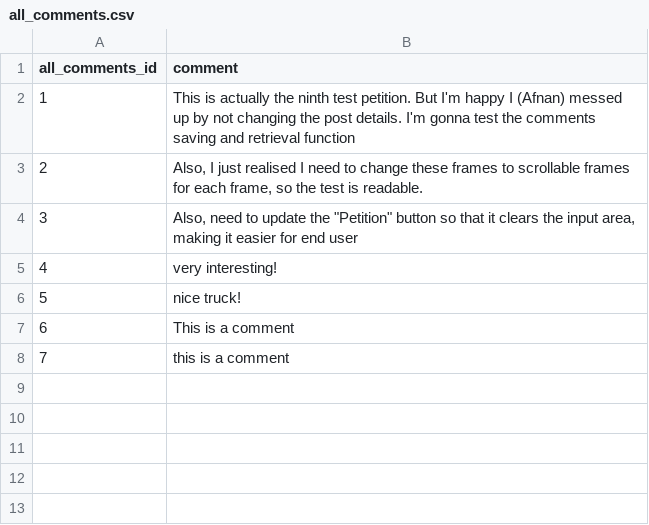
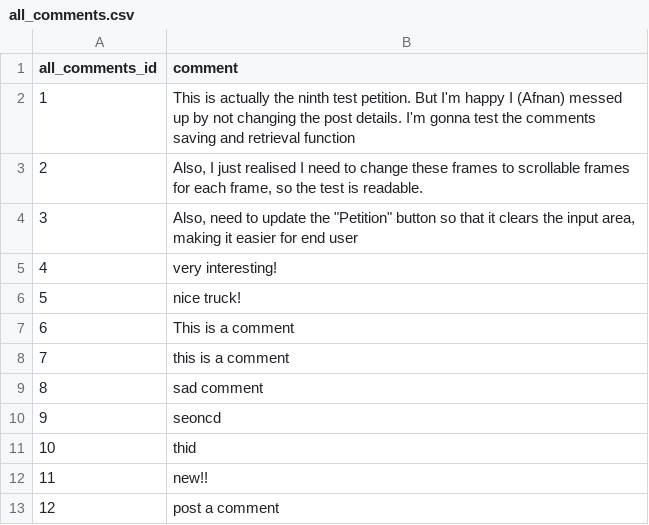
Before and after one commit to afnanalamm/Hear_Windows, a CSV file: data/all_comments.csv, drawn as a sheet.

```diff
--- a/data/all_comments.csv
+++ b/data/all_comments.csv
@@ -8 +8,6 @@ all_comments_id,comment
 7,this is a comment
+8,sad comment
+9,seoncd
+10,thid
+11,new!!
+12,post a comment
```
Also changed, not shown: data/petitions.csv, 10 other files.
